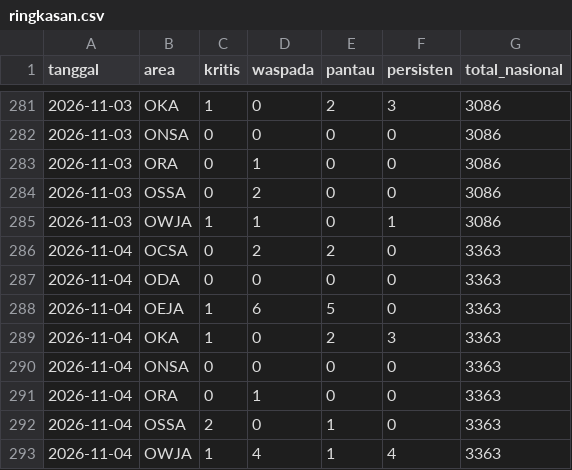
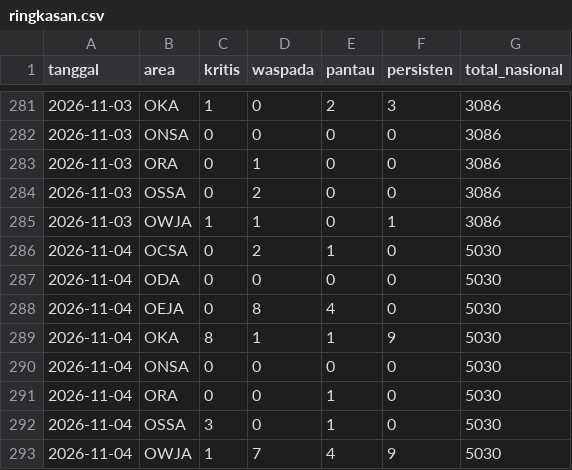
Before and after one commit to safetylineStream/safetylineStream-Dashboard-Pantauan-Lingkungan-Area-Kerja-Pertagas, a CSV file: data/history/ringkasan.csv, drawn as a sheet; only a part is shown, gaps mark what is left out.

```diff
--- a/data/history/ringkasan.csv
+++ b/data/history/ringkasan.csv
@@ -285,9 +285,9 @@ tanggal,area,kritis,waspada,pantau,persisten,total_nasional
 2026-11-03,OWJA,1,1,0,1,3086
-2026-11-04,OCSA,0,2,2,0,3363
-2026-11-04,ODA,0,0,0,0,3363
-2026-11-04,OEJA,1,6,5,0,3363
-2026-11-04,OKA,1,0,2,3,3363
-2026-11-04,ONSA,0,0,0,0,3363
-2026-11-04,ORA,0,1,0,0,3363
-2026-11-04,OSSA,2,0,1,0,3363
-2026-11-04,OWJA,1,4,1,4,3363
+2026-11-04,OCSA,0,2,1,0,5030
+2026-11-04,ODA,0,0,0,0,5030
+2026-11-04,OEJA,0,8,4,0,5030
+2026-11-04,OKA,8,1,1,9,5030
+2026-11-04,ONSA,0,0,0,0,5030
+2026-11-04,ORA,0,0,1,0,5030
+2026-11-04,OSSA,3,0,1,0,5030
+2026-11-04,OWJA,1,7,4,9,5030
```
Also changed, not shown: 3 other files.
